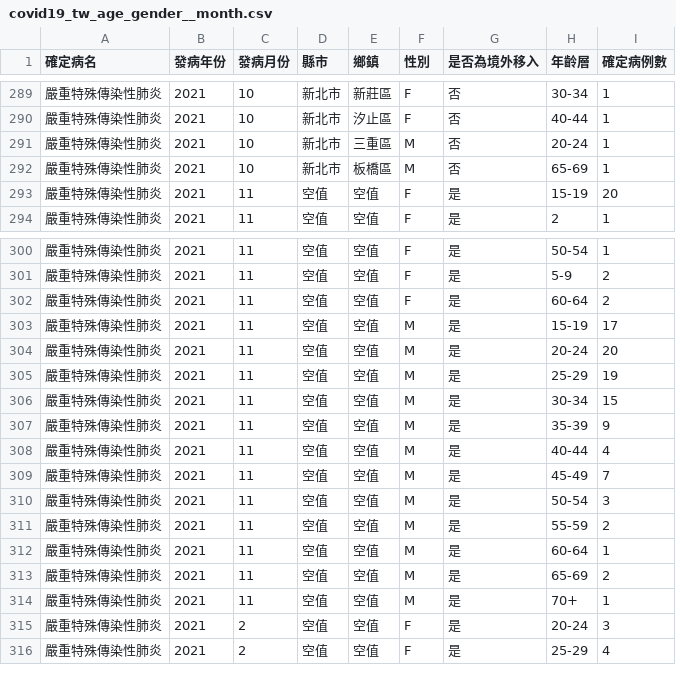
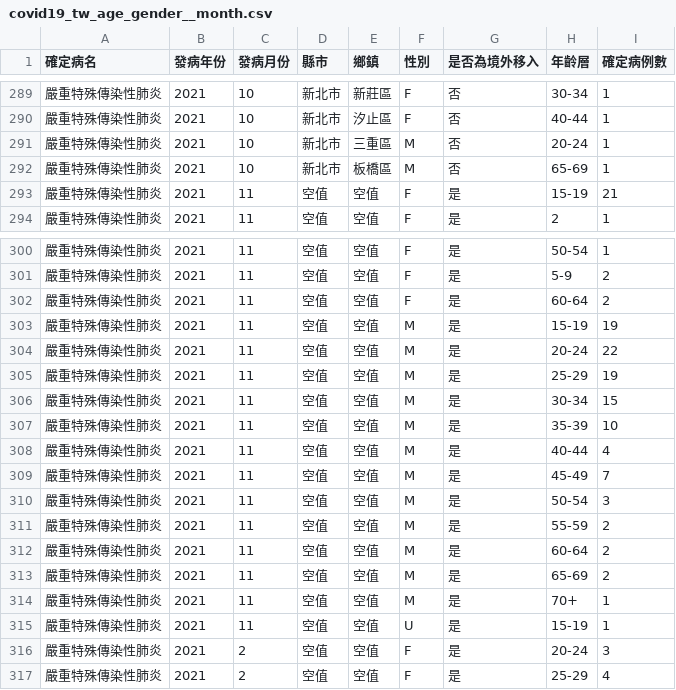
Before and after one commit to jf0510/nidss.cdc.gov.tw, a CSV file: data/covid19_tw_age_gender__month.csv, drawn as a sheet; only a part is shown, gaps mark what is left out.

```diff
--- a/data/covid19_tw_age_gender__month.csv
+++ b/data/covid19_tw_age_gender__month.csv
@@ -292,3 +292,3 @@
 嚴重特殊傳染性肺炎,2021,10,新北市,板橋區,M,否,65-69,1
-嚴重特殊傳染性肺炎,2021,11,空值,空值,F,是,15-19,20
+嚴重特殊傳染性肺炎,2021,11,空值,空值,F,是,15-19,21
 嚴重特殊傳染性肺炎,2021,11,空值,空值,F,是,2,1
@@ -302,7 +302,7 @@
 嚴重特殊傳染性肺炎,2021,11,空值,空值,F,是,60-64,2
-嚴重特殊傳染性肺炎,2021,11,空值,空值,M,是,15-19,17
-嚴重特殊傳染性肺炎,2021,11,空值,空值,M,是,20-24,20
+嚴重特殊傳染性肺炎,2021,11,空值,空值,M,是,15-19,19
+嚴重特殊傳染性肺炎,2021,11,空值,空值,M,是,20-24,22
 嚴重特殊傳染性肺炎,2021,11,空值,空值,M,是,25-29,19
 嚴重特殊傳染性肺炎,2021,11,空值,空值,M,是,30-34,15
-嚴重特殊傳染性肺炎,2021,11,空值,空值,M,是,35-39,9
+嚴重特殊傳染性肺炎,2021,11,空值,空值,M,是,35-39,10
 嚴重特殊傳染性肺炎,2021,11,空值,空值,M,是,40-44,4
@@ -311,5 +311,6 @@
 嚴重特殊傳染性肺炎,2021,11,空值,空值,M,是,55-59,2
-嚴重特殊傳染性肺炎,2021,11,空值,空值,M,是,60-64,1
+嚴重特殊傳染性肺炎,2021,11,空值,空值,M,是,60-64,2
 嚴重特殊傳染性肺炎,2021,11,空值,空值,M,是,65-69,2
 嚴重特殊傳染性肺炎,2021,11,空值,空值,M,是,70+,1
+嚴重特殊傳染性肺炎,2021,11,空值,空值,U,是,15-19,1
 嚴重特殊傳染性肺炎,2021,2,空值,空值,F,是,20-24,3
```
Also changed, not shown: 1 other file.
